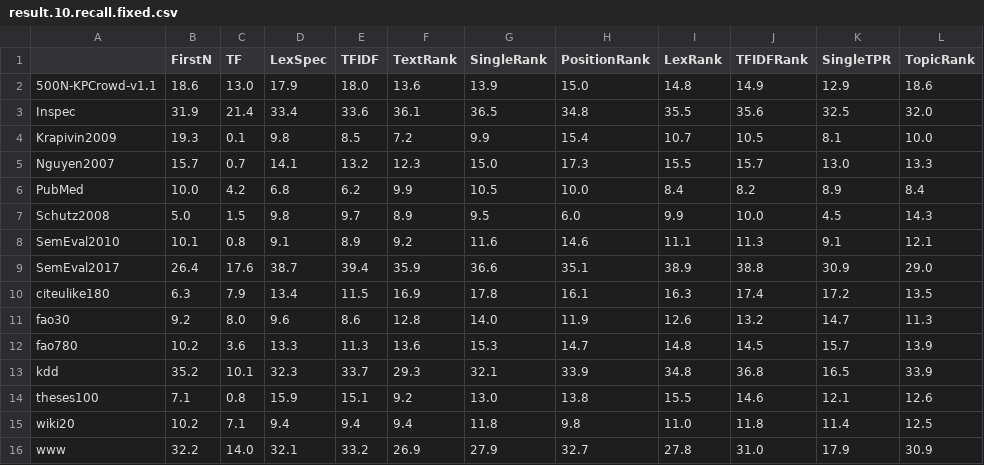
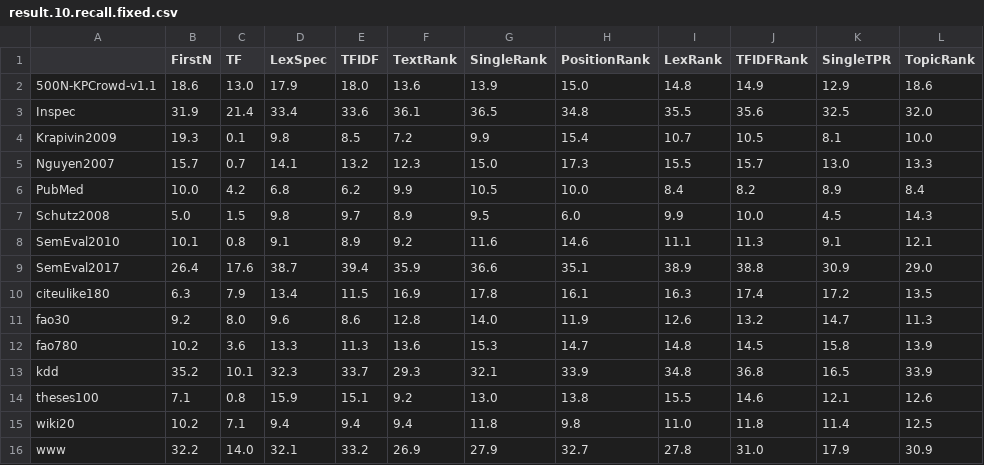
Before and after one commit to asahi417/kex, a CSV file: benchmark/result.10.recall.fixed.csv, drawn as a sheet.

```diff
--- a/benchmark/result.10.recall.fixed.csv
+++ b/benchmark/result.10.recall.fixed.csv
@@ -11,3 +11,3 @@ citeulike180,6.3,7.9,13.4,11.5,16.9,17.8,16.1,16.3,17.4,17.2,13.5
 fao30,9.2,8.0,9.6,8.6,12.8,14.0,11.9,12.6,13.2,14.7,11.3
-fao780,10.2,3.6,13.3,11.3,13.6,15.3,14.7,14.8,14.5,15.7,13.9
+fao780,10.2,3.6,13.3,11.3,13.6,15.3,14.7,14.8,14.5,15.8,13.9
 kdd,35.2,10.1,32.3,33.7,29.3,32.1,33.9,34.8,36.8,16.5,33.9
```
Also changed, not shown: benchmark/agreement_all.csv, benchmark/result.10.f1.fixed.csv, 55 other files.
